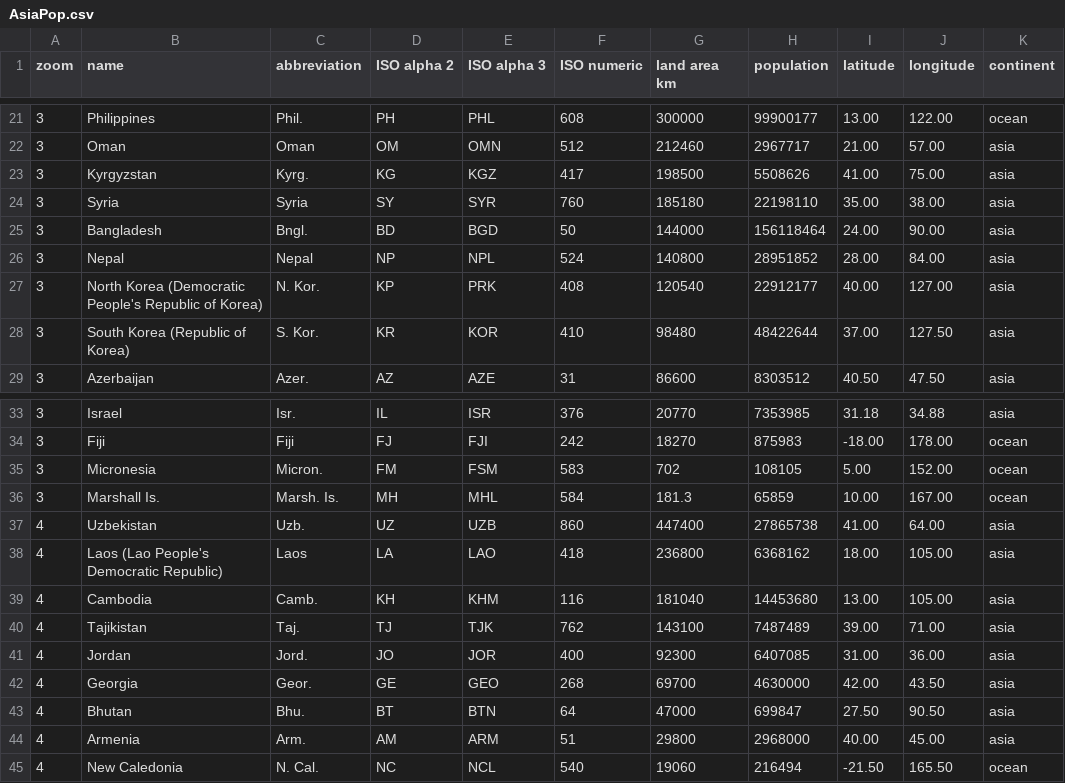
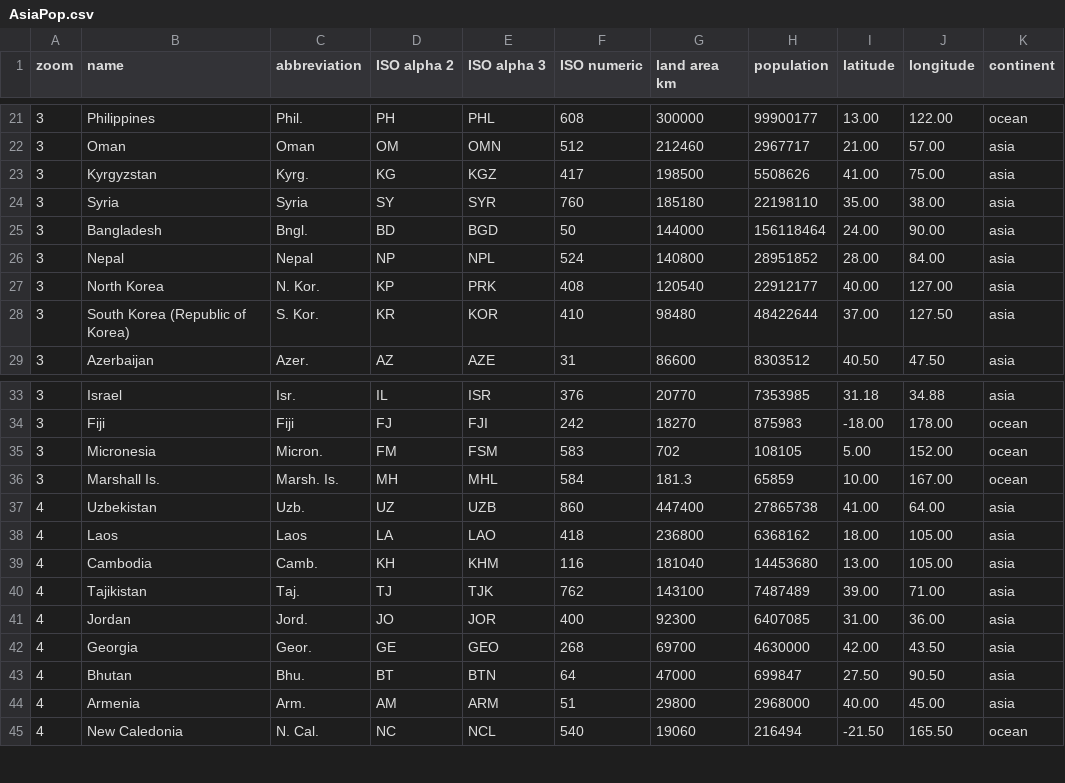
Before and after one commit to wilburlamb/wilburlamb.github.io, a CSV file: AsiaPop.csv, drawn as a sheet; only a part is shown, gaps mark what is left out.

```diff
--- a/AsiaPop.csv
+++ b/AsiaPop.csv
@@ -26,3 +26,3 @@ zoom,name,abbreviation,ISO alpha 2,ISO alpha 3,ISO numeric,land area km,populati
 3,Nepal,Nepal,NP,NPL,524,140800,28951852,28.00,84.00,asia
-3,North Korea (Democratic People's Republic of Korea),N. Kor.,KP,PRK,408,120540,22912177,40.00,127.00,asia
+3,North Korea,N. Kor.,KP,PRK,408,120540,22912177,40.00,127.00,asia
 3,South Korea (Republic of Korea),S. Kor.,KR,KOR,410,98480,48422644,37.00,127.50,asia
@@ -37,3 +37,3 @@ zoom,name,abbreviation,ISO alpha 2,ISO alpha 3,ISO numeric,land area km,populati
 4,Uzbekistan,Uzb.,UZ,UZB,860,447400,27865738,41.00,64.00,asia
-4,Laos (Lao People's Democratic Republic),Laos,LA,LAO,418,236800,6368162,18.00,105.00,asia
+4,Laos,Laos,LA,LAO,418,236800,6368162,18.00,105.00,asia
 4,Cambodia,Camb.,KH,KHM,116,181040,14453680,13.00,105.00,asia
```
Also changed, not shown: 1 other file.
